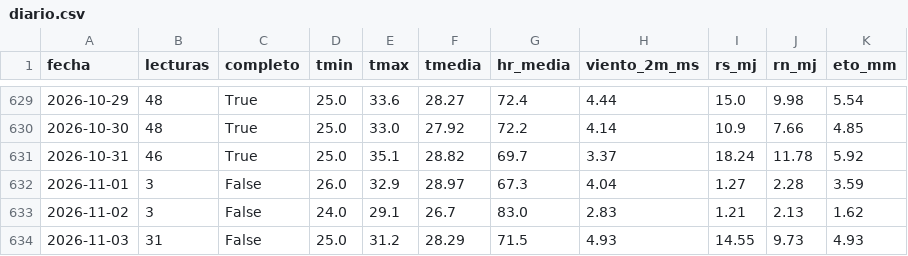
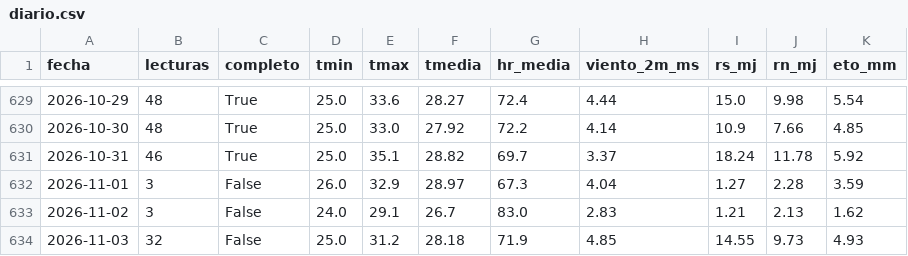
Before and after one commit to JosueValdiviezoS/Cecasp, a CSV file: data/diario.csv, drawn as a sheet; only a part is shown, gaps mark what is left out.

```diff
--- a/data/diario.csv
+++ b/data/diario.csv
@@ -633,2 +633,2 @@ fecha,lecturas,completo,tmin,tmax,tmedia,hr_media,viento_2m_ms,rs_mj,rn_mj,eto_m
 2026-11-02,3,False,24.0,29.1,26.7,83.0,2.83,1.21,2.13,1.62
-2026-11-03,31,False,25.0,31.2,28.29,71.5,4.93,14.55,9.73,4.93
+2026-11-03,32,False,25.0,31.2,28.18,71.9,4.85,14.55,9.73,4.93
```
Also changed, not shown: data/etc_diaria.csv, 2 other files.
